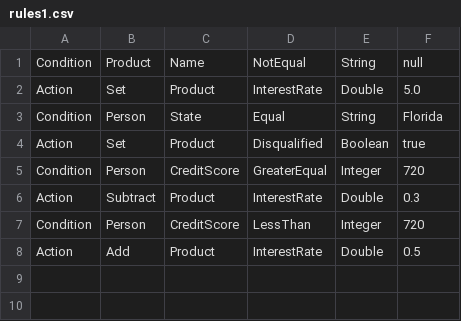
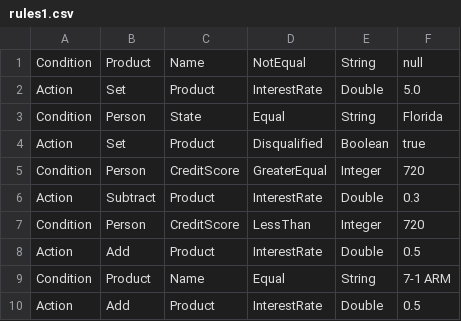
Before and after one commit to robotron20/RulesEngine, a CSV file: rules/rules1.csv, drawn as a sheet.

Commit message:
Update rules file

```diff
--- a/rules/rules1.csv
+++ b/rules/rules1.csv
@@ -8 +8,3 @@ Condition,Person,CreditScore,LessThan,Integer,720
 Action,Add,Product,InterestRate,Double,0.5
+Condition,Product,Name,Equal,String,7-1 ARM
+Action,Add,Product,InterestRate,Double,0.5
```
